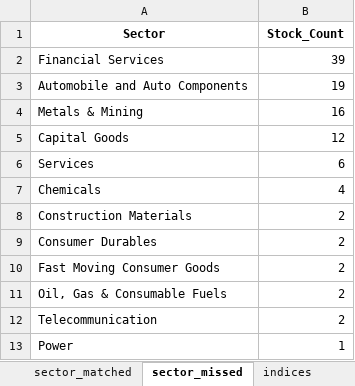
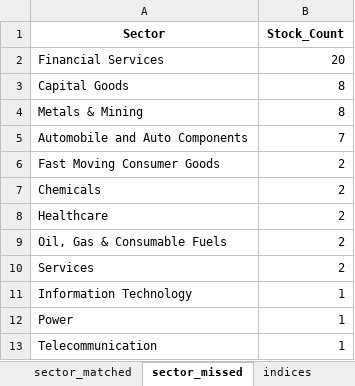
Before and after one commit to Parthtrr/MomentumInvestingFramework, an Excel workbook: filter_stocks/support_resistance_scan.xlsx, sheet sector_missed, drawn as a sheet; values as stored, in another font and other column widths than the file's, no borders; charts and pictures not drawn; removed rows and columns are numbered as before the commit, all else as after; the diff names each change by its address in the sheet, - before the commit and + after, or states it on an @@ line.

```diff
--- a/filter_stocks/support_resistance_scan.xlsx (sheet sector_missed)
+++ b/filter_stocks/support_resistance_scan.xlsx (sheet sector_missed)
-B2 (Stock_Count): 39
+B2 (Stock_Count): 20
-row 3: Automobile and Auto Components | 19
-row 4: Metals & Mining | 16
-B3 (Stock_Count): 12
+B3 (Stock_Count): 8
-row 6: Services | 6
-row 7: Chemicals | 4
-row 8: Construction Materials | 2
-row 9: Consumer Durables | 2
+row 4: Metals & Mining | 8
+row 5: Automobile and Auto Components | 7
+row 7: Chemicals | 2
+row 8: Healthcare | 2
-A10 (Sector): Telecommunication
+A10 (Sector): Services
+row 11: Information Technology | 1
+row 13: Telecommunication | 1
```
Also changed, not shown: sheet missed, sheet matched, sheet sector_matched, charts or pictures, 1 other file.
